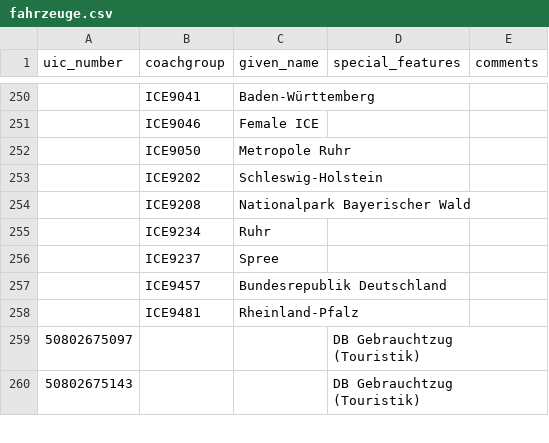
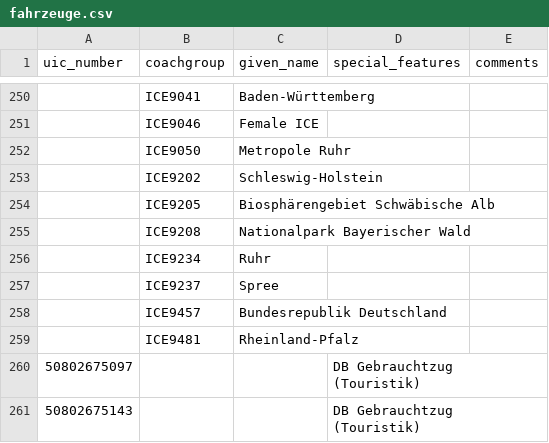
Before and after one commit to autinerd/baureihen-mapping, a CSV file: fahrzeuge.csv, drawn as a sheet; only a part is shown, gaps mark what is left out.

Commit message:
Update fahrzeuge.csv (#12)
Neuen Taufnamen von Tz9205 hinzugefügt: "Biosphärengebiet Schwäbische Alb"

```diff
--- a/fahrzeuge.csv
+++ b/fahrzeuge.csv
@@ -253,2 +253,3 @@ uic_number;coachgroup;given_name;special_features;comments
 ;ICE9202;Schleswig-Holstein;;
+;ICE9205;Biosphärengebiet Schwäbische Alb;;
 ;ICE9208;Nationalpark Bayerischer Wald;;
```
